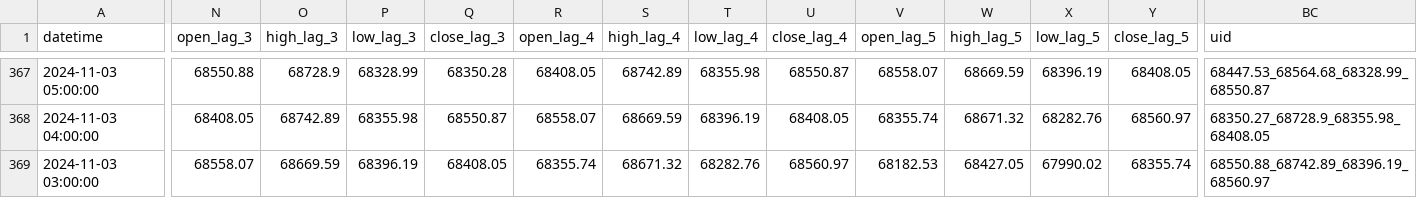
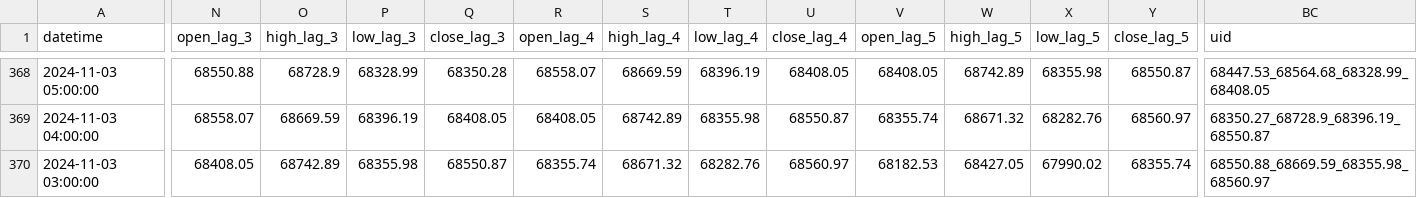
Before and after one commit to nafis-neehal/Trade-mind, a CSV file: data/engineered/stockdata_BTC_engineered.csv, drawn as a sheet; only a part is shown, gaps mark what is left out; addresses are those after the commit; the diff covers the shown part only; the diff names each change by its address in the sheet, - before the commit and + after, or states it on an @@ line.

```diff
--- a/data/engineered/stockdata_BTC_engineered.csv
+++ b/data/engineered/stockdata_BTC_engineered.csv
-R368 (open_lag_4): 68408.05
+R368 (open_lag_4): 68558.07
-S368 (high_lag_4): 68742.89
+S368 (high_lag_4): 68669.59
-T368 (low_lag_4): 68355.98
+T368 (low_lag_4): 68396.19
-U368 (close_lag_4): 68550.87
+U368 (close_lag_4): 68408.05
-V368 (open_lag_5): 68558.07
+V368 (open_lag_5): 68408.05
-W368 (high_lag_5): 68669.59
+W368 (high_lag_5): 68742.89
-X368 (low_lag_5): 68396.19
+X368 (low_lag_5): 68355.98
-Y368 (close_lag_5): 68408.05
+Y368 (close_lag_5): 68550.87
-BC368 (uid): 68447.53_68564.68_68328.99_68550.87
+BC368 (uid): 68447.53_68564.68_68328.99_68408.05
-N369 (open_lag_3): 68408.05
+N369 (open_lag_3): 68558.07
-O369 (high_lag_3): 68742.89
+O369 (high_lag_3): 68669.59
-P369 (low_lag_3): 68355.98
+P369 (low_lag_3): 68396.19
-Q369 (close_lag_3): 68550.87
+Q369 (close_lag_3): 68408.05
-R369 (open_lag_4): 68558.07
+R369 (open_lag_4): 68408.05
-S369 (high_lag_4): 68669.59
+S369 (high_lag_4): 68742.89
-T369 (low_lag_4): 68396.19
+T369 (low_lag_4): 68355.98
-U369 (close_lag_4): 68408.05
+U369 (close_lag_4): 68550.87
-BC369 (uid): 68350.27_68728.9_68355.98_68408.05
+BC369 (uid): 68350.27_68728.9_68396.19_68550.87
-N370 (open_lag_3): 68558.07
+N370 (open_lag_3): 68408.05
-O370 (high_lag_3): 68669.59
+O370 (high_lag_3): 68742.89
-P370 (low_lag_3): 68396.19
+P370 (low_lag_3): 68355.98
-Q370 (close_lag_3): 68408.05
+Q370 (close_lag_3): 68550.87
-BC370 (uid): 68550.88_68742.89_68396.19_68560.97
+BC370 (uid): 68550.88_68669.59_68355.98_68560.97
```
Also changed, not shown: 1 added row and 88 edited cells elsewhere in this file, 1 other file.
